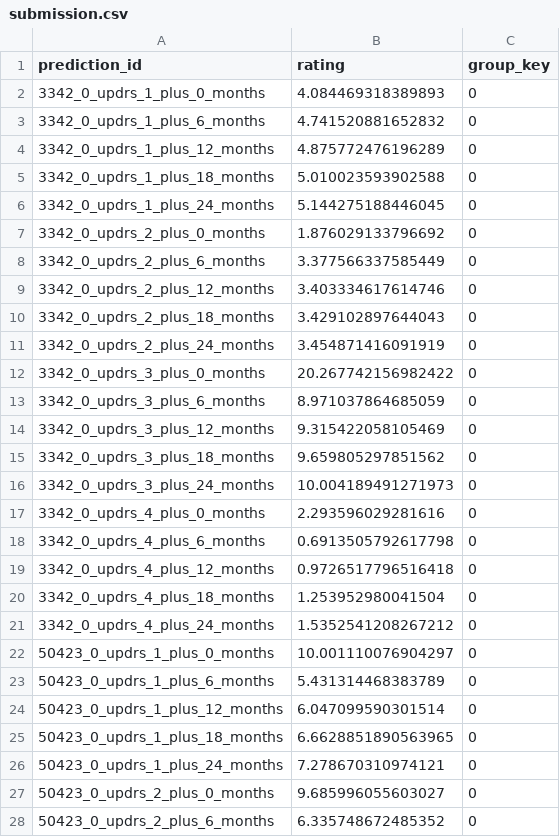
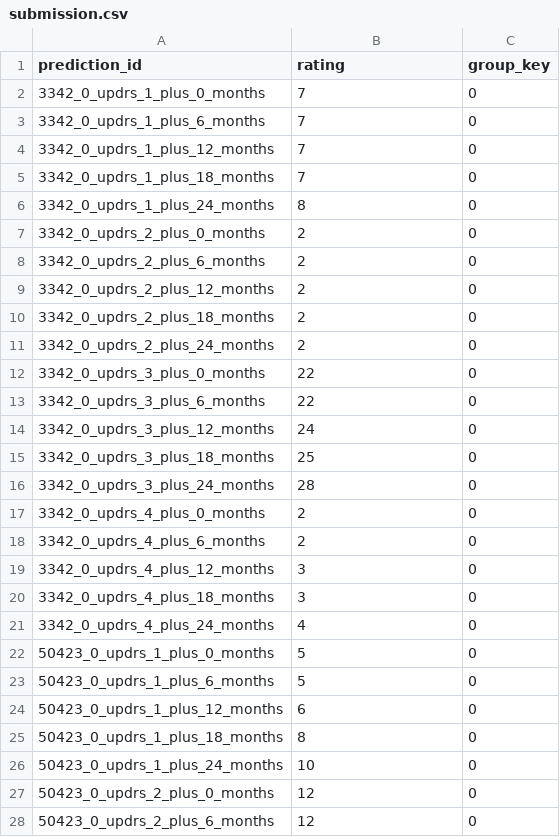
Before and after one commit to carloscastmar/Parkinson-s-Disease-Progression-Prediction, a CSV file: submission.csv, drawn as a sheet; only a part is shown; the diff covers the shown part only.

```diff
--- a/submission.csv
+++ b/submission.csv
@@ -1,28 +1,28 @@
 prediction_id,rating,group_key
-3342_0_updrs_1_plus_0_months,4.084469318389893,0
-3342_0_updrs_1_plus_6_months,4.741520881652832,0
-3342_0_updrs_1_plus_12_months,4.875772476196289,0
-3342_0_updrs_1_plus_18_months,5.010023593902588,0
-3342_0_updrs_1_plus_24_months,5.144275188446045,0
-3342_0_updrs_2_plus_0_months,1.876029133796692,0
-3342_0_updrs_2_plus_6_months,3.377566337585449,0
-3342_0_updrs_2_plus_12_months,3.403334617614746,0
-3342_0_updrs_2_plus_18_months,3.429102897644043,0
-3342_0_updrs_2_plus_24_months,3.454871416091919,0
-3342_0_updrs_3_plus_0_months,20.267742156982422,0
-3342_0_updrs_3_plus_6_months,8.971037864685059,0
-3342_0_updrs_3_plus_12_months,9.315422058105469,0
-3342_0_updrs_3_plus_18_months,9.659805297851562,0
-3342_0_updrs_3_plus_24_months,10.004189491271973,0
-3342_0_updrs_4_plus_0_months,2.293596029281616,0
-3342_0_updrs_4_plus_6_months,0.6913505792617798,0
-3342_0_updrs_4_plus_12_months,0.9726517796516418,0
-3342_0_updrs_4_plus_18_months,1.253952980041504,0
-3342_0_updrs_4_plus_24_months,1.5352541208267212,0
-50423_0_updrs_1_plus_0_months,10.001110076904297,0
-50423_0_updrs_1_plus_6_months,5.431314468383789,0
-50423_0_updrs_1_plus_12_months,6.047099590301514,0
-50423_0_updrs_1_plus_18_months,6.6628851890563965,0
-50423_0_updrs_1_plus_24_months,7.278670310974121,0
-50423_0_updrs_2_plus_0_months,9.685996055603027,0
-50423_0_updrs_2_plus_6_months,6.335748672485352,0
+3342_0_updrs_1_plus_0_months,7,0
+3342_0_updrs_1_plus_6_months,7,0
+3342_0_updrs_1_plus_12_months,7,0
+3342_0_updrs_1_plus_18_months,7,0
+3342_0_updrs_1_plus_24_months,8,0
+3342_0_updrs_2_plus_0_months,2,0
+3342_0_updrs_2_plus_6_months,2,0
+3342_0_updrs_2_plus_12_months,2,0
+3342_0_updrs_2_plus_18_months,2,0
+3342_0_updrs_2_plus_24_months,2,0
+3342_0_updrs_3_plus_0_months,22,0
+3342_0_updrs_3_plus_6_months,22,0
+3342_0_updrs_3_plus_12_months,24,0
+3342_0_updrs_3_plus_18_months,25,0
+3342_0_updrs_3_plus_24_months,28,0
+3342_0_updrs_4_plus_0_months,2,0
+3342_0_updrs_4_plus_6_months,2,0
+3342_0_updrs_4_plus_12_months,3,0
+3342_0_updrs_4_plus_18_months,3,0
+3342_0_updrs_4_plus_24_months,4,0
+50423_0_updrs_1_plus_0_months,5,0
+50423_0_updrs_1_plus_6_months,5,0
+50423_0_updrs_1_plus_12_months,6,0
+50423_0_updrs_1_plus_18_months,8,0
+50423_0_updrs_1_plus_24_months,10,0
+50423_0_updrs_2_plus_0_months,12,0
+50423_0_updrs_2_plus_6_months,12,0
```
Also changed, not shown: 13 edited cells elsewhere in this file, 1 other file.
